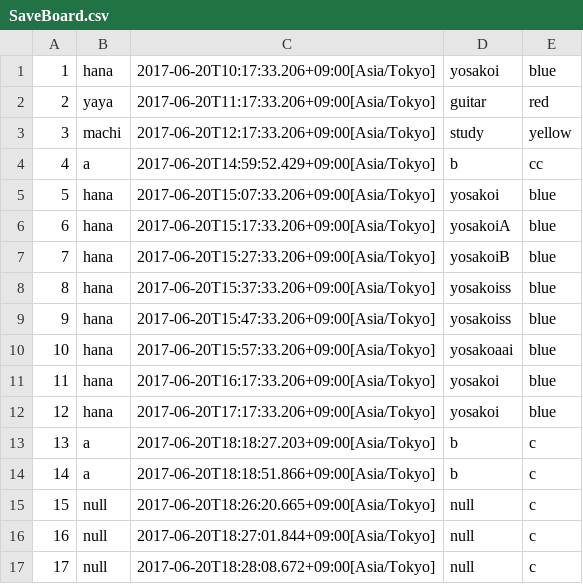
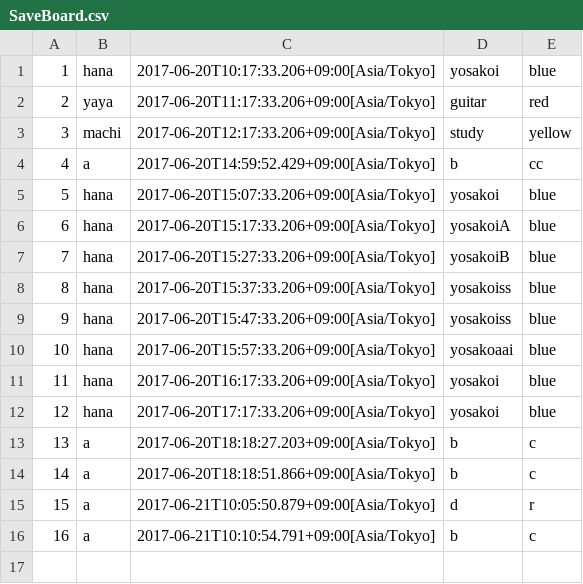
Before and after one commit to sakura818/write-http-server-01, a CSV file: src/main/resources/SaveBoard.csv, drawn as a sheet; removed rows and columns are numbered as before the commit, all else as after; the diff names each change by its address in the sheet, - before the commit and + after, or states it on an @@ line.

```diff
--- a/src/main/resources/SaveBoard.csv
+++ b/src/main/resources/SaveBoard.csv
-row 15: 15 | null | 2017-06-20T18:26:20.665+09:00[Asia/Tokyo] | null | c
-row 16: 16 | null | 2017-06-20T18:27:01.844+09:00[Asia/Tokyo] | null | c
-row 17: 17 | null | 2017-06-20T18:28:08.672+09:00[Asia/Tokyo] | null | c
+row 15: 15 | a | 2017-06-21T10:05:50.879+09:00[Asia/Tokyo] | d | r
+row 16: 16 | a | 2017-06-21T10:10:54.791+09:00[Asia/Tokyo] | b | c
```
Also changed, not shown: 5 other files.
